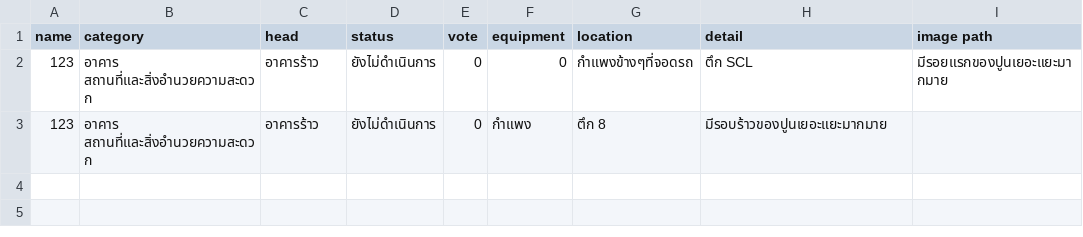
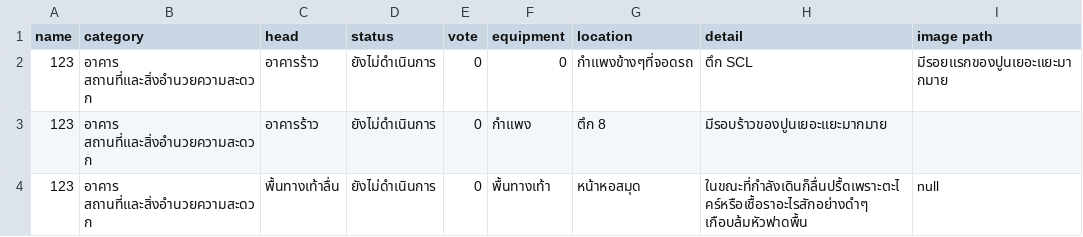
Before and after one commit to kornavit/Projectjava, a CSV file: data/category/building.csv, drawn as a sheet; the diff names each change by its address in the sheet, - before the commit and + after, or states it on an @@ line.

Commit message:
fix traffic controller & building ImagePath

```diff
--- a/data/category/building.csv
+++ b/data/category/building.csv
+row 4: 123 | อาคาร สถานที่และสิ่งอำนวยความสะดวก | พื้นทางเท้าลื่น | ยังไม่ดำเนินการ | 0 | พื้นทางเท้า | หน้าหอสมุด | ในขณะที่กำลังเดินก็ลื่นปรื้ดเพราะตะไคร์หรือเชื้อราอะไรสักอย่างดำๆ เกือบล้มหัวฟาดพื้น | null
```
Also changed, not shown: data/user.csv, 18 other files.
